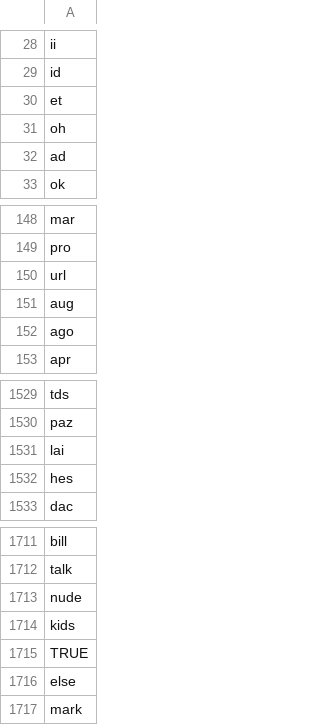
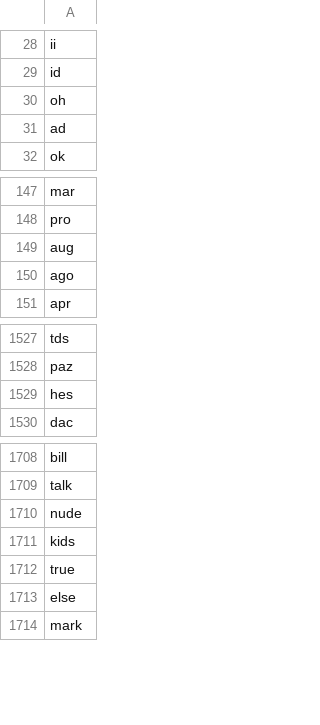
Before and after one commit to ml4ai/automates, a TSV file: text_reading/src/main/resources/frequentWords.tsv, drawn as a sheet; only a part is shown, gaps mark what is left out.

Commit message:
updates to freqwords (list and check)

```diff
--- a/text_reading/src/main/resources/frequentWords.tsv
+++ b/text_reading/src/main/resources/frequentWords.tsv
@@ -29,3 +29,2 @@ ii
 id
-et
 oh
@@ -149,3 +148,2 @@ mar
 pro
-url
 aug
@@ -1530,3 +1528,2 @@ tds
 paz
-lai
 hes
@@ -1714,3 +1711,3 @@ nude
 kids
-TRUE
+true
 else
```
Also changed, not shown: 1 other file.
